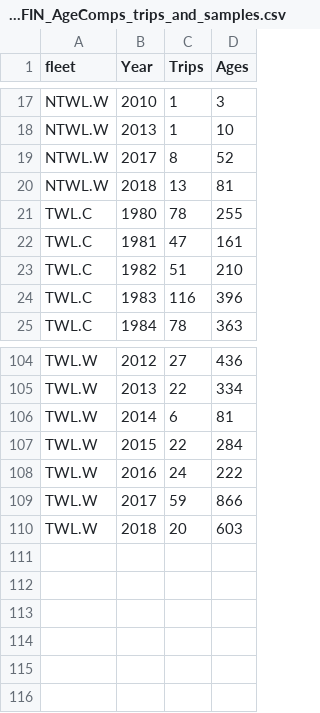
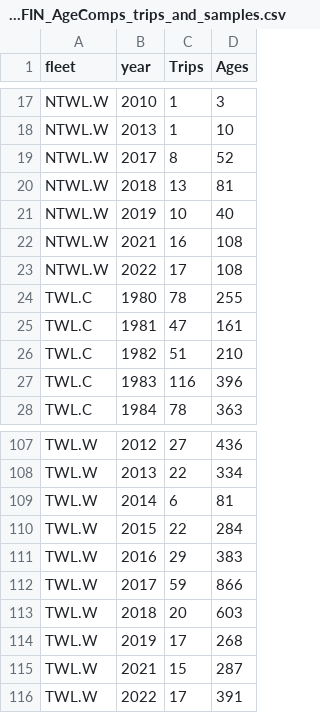
Before and after one commit to pfmc-assessments/canary_2023, a CSV file: data/Canary_PacFIN_AgeComps_trips_and_samples.csv, drawn as a sheet; only a part is shown, gaps mark what is left out; addresses are those after the commit; the diff names each change by its address in the sheet, - before the commit and + after, or states it on an @@ line.

```diff
--- a/data/Canary_PacFIN_AgeComps_trips_and_samples.csv
+++ b/data/Canary_PacFIN_AgeComps_trips_and_samples.csv
-B1: Year
+B1: year
+row 21: NTWL.W | 2019 | 10 | 40
+row 22: NTWL.W | 2021 | 16 | 108
+row 23: NTWL.W | 2022 | 17 | 108
-C111 (Trips): 24
+C111 (Trips): 29
-D111 (Ages): 222
+D111 (Ages): 383
+row 114: TWL.W | 2019 | 17 | 268
+row 115: TWL.W | 2021 | 15 | 287
+row 116: TWL.W | 2022 | 17 | 391
```
Also changed, not shown: data/Canary_PacFIN_LengthComps.csv, data/forSS/CA_PacFIN_Lcomps_12_66_formatted.csv, 9 other files.
